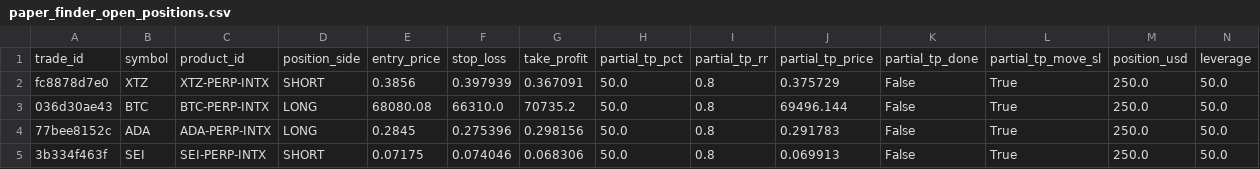
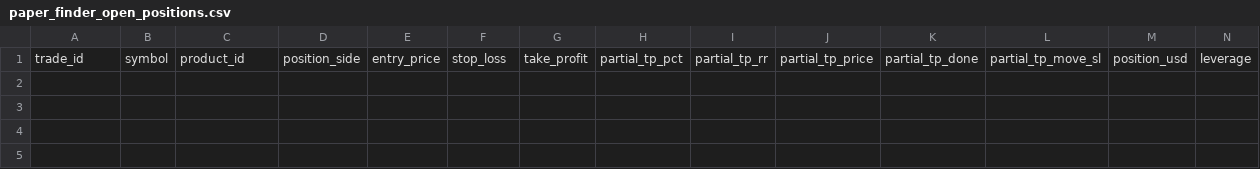
Before and after one commit to spirosrap/crypto-finance, a CSV file: trade_logs/paper_finder_open_positions.csv, drawn as a sheet; only a part is shown; rows hold the shown columns only; the diff names each change by its address in the sheet, - before the commit and + after, or states it on an @@ line.

```diff
--- a/trade_logs/paper_finder_open_positions.csv
+++ b/trade_logs/paper_finder_open_positions.csv
-row 2: fc8878d7e0 | XTZ | XTZ-PERP-INTX | SHORT | 0.3856 | 0.397939 | 0.367091 | 50.0 | 0.8 | 0.375729 | False | True | 250.0 | 50.0
-row 3: 036d30ae43 | BTC | BTC-PERP-INTX | LONG | 68080.08 | 66310.0 | 70735.2 | 50.0 | 0.8 | 69496.144 | False | True | 250.0 | 50.0
-row 4: 77bee8152c | ADA | ADA-PERP-INTX | LONG | 0.2845 | 0.275396 | 0.298156 | 50.0 | 0.8 | 0.291783 | False | True | 250.0 | 50.0
-row 5: 3b334f463f | SEI | SEI-PERP-INTX | SHORT | 0.07175 | 0.074046 | 0.068306 | 50.0 | 0.8 | 0.069913 | False | True | 250.0 | 50.0
```
Also changed, not shown: trade_logs/paper_finder_closed_positions.csv, trade_logs/watchdog_closed_positions.csv, 2 other files.
